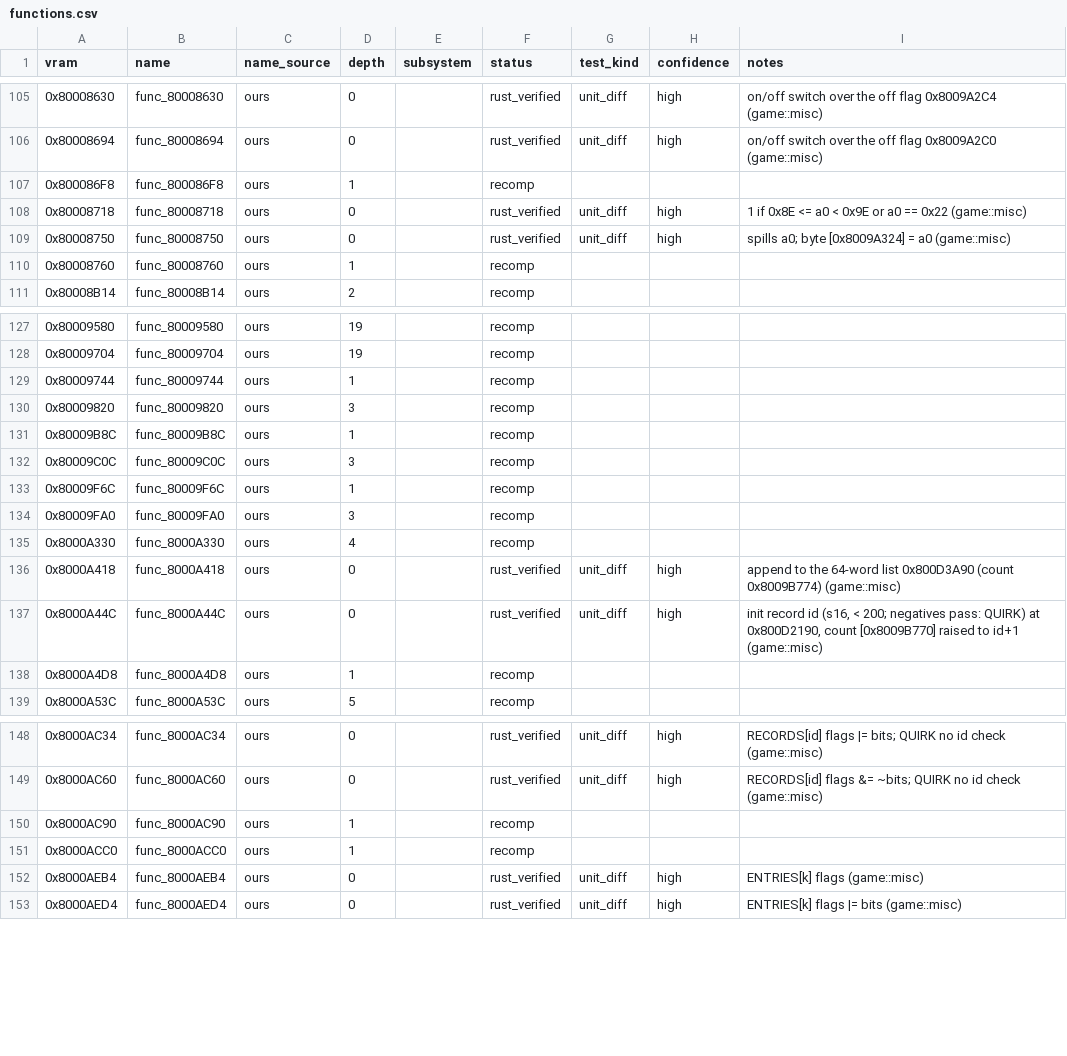
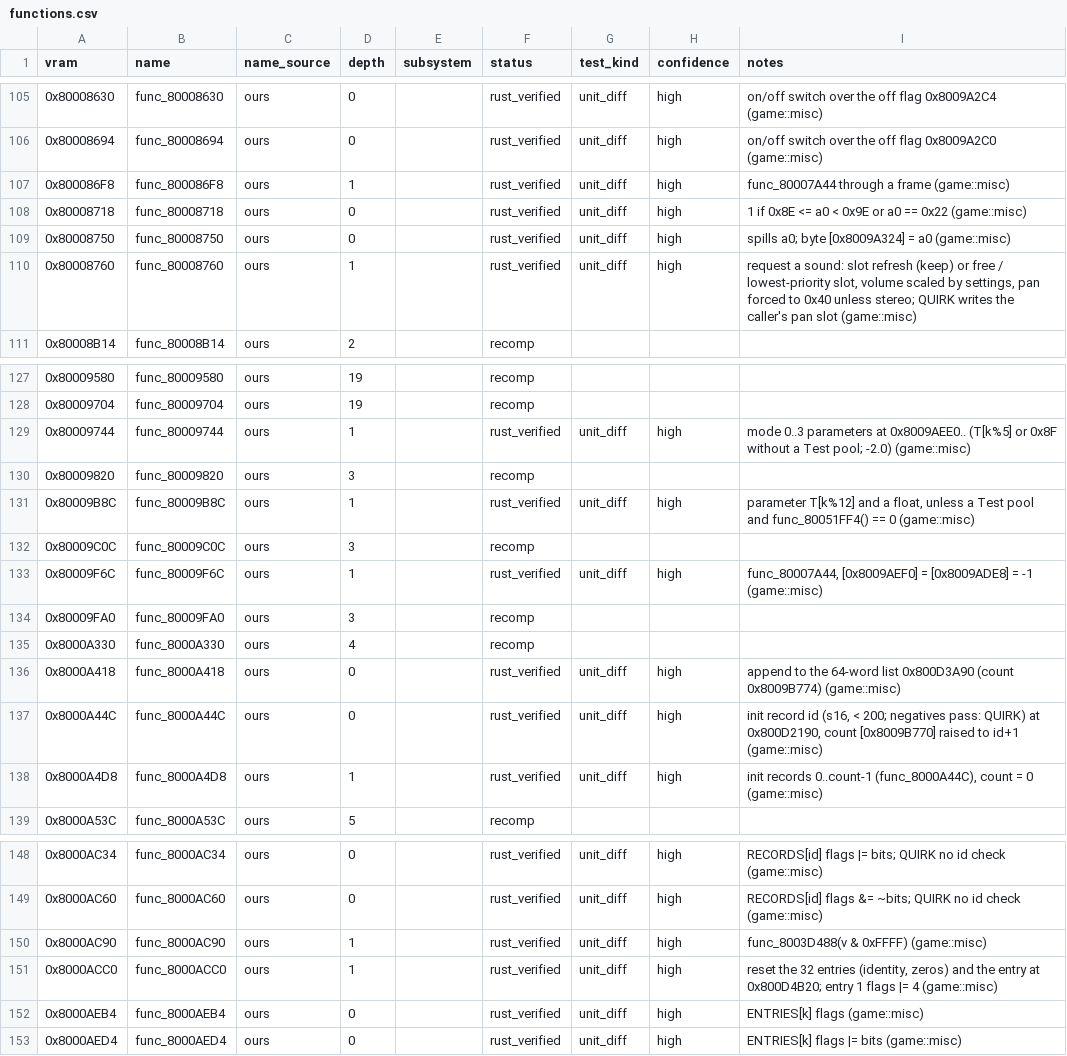
Before and after one commit to markgiroux3141/Starwars-Podracing-rust-clone, a CSV file: symbols/functions.csv, drawn as a sheet; only a part is shown, gaps mark what is left out; the diff covers the shown part only.

```diff
--- a/symbols/functions.csv
+++ b/symbols/functions.csv
@@ -106,6 +106,6 @@ vram,name,name_source,depth,subsystem,status,test_kind,confidence,notes
 0x80008694,func_80008694,ours,0,,rust_verified,unit_diff,high,on/off switch over the off flag 0x8009A2C0 (game::misc)
-0x800086F8,func_800086F8,ours,1,,recomp,,,
+0x800086F8,func_800086F8,ours,1,,rust_verified,unit_diff,high,func_80007A44 through a frame (game::misc)
 0x80008718,func_80008718,ours,0,,rust_verified,unit_diff,high,1 if 0x8E <= a0 < 0x9E or a0 == 0x22 (game::misc)
 0x80008750,func_80008750,ours,0,,rust_verified,unit_diff,high,spills a0; byte [0x8009A324] = a0 (game::misc)
-0x80008760,func_80008760,ours,1,,recomp,,,
+0x80008760,func_80008760,ours,1,,rust_verified,unit_diff,high,"request a sound: slot refresh (keep) or free / lowest-priority slot, volume scaled by settings, pan forced to 0x40 unless stereo; QUIRK writes the caller's pan slot (game::misc)"
 0x80008B14,func_80008B14,ours,2,,recomp,,,
@@ -128,7 +128,7 @@ vram,name,name_source,depth,subsystem,status,test_kind,confidence,notes
 0x80009704,func_80009704,ours,19,,recomp,,,
-0x80009744,func_80009744,ours,1,,recomp,,,
+0x80009744,func_80009744,ours,1,,rust_verified,unit_diff,high,mode 0..3 parameters at 0x8009AEE0.. (T[k%5] or 0x8F without a Test pool; -2.0) (game::misc)
 0x80009820,func_80009820,ours,3,,recomp,,,
-0x80009B8C,func_80009B8C,ours,1,,recomp,,,
+0x80009B8C,func_80009B8C,ours,1,,rust_verified,unit_diff,high,"parameter T[k%12] and a float, unless a Test pool and func_80051FF4() == 0 (game::misc)"
 0x80009C0C,func_80009C0C,ours,3,,recomp,,,
-0x80009F6C,func_80009F6C,ours,1,,recomp,,,
+0x80009F6C,func_80009F6C,ours,1,,rust_verified,unit_diff,high,"func_80007A44, [0x8009AEF0] = [0x8009ADE8] = -1 (game::misc)"
 0x80009FA0,func_80009FA0,ours,3,,recomp,,,
@@ -137,3 +137,3 @@ vram,name,name_source,depth,subsystem,status,test_kind,confidence,notes
 0x8000A44C,func_8000A44C,ours,0,,rust_verified,unit_diff,high,"init record id (s16, < 200; negatives pass: QUIRK) at 0x800D2190, count [0x8009B770] raised to id+1 (game::misc)"
-0x8000A4D8,func_8000A4D8,ours,1,,recomp,,,
+0x8000A4D8,func_8000A4D8,ours,1,,rust_verified,unit_diff,high,"init records 0..count-1 (func_8000A44C), count = 0 (game::misc)"
 0x8000A53C,func_8000A53C,ours,5,,recomp,,,
@@ -149,4 +149,4 @@ vram,name,name_source,depth,subsystem,status,test_kind,confidence,notes
 0x8000AC60,func_8000AC60,ours,0,,rust_verified,unit_diff,high,RECORDS[id] flags &= ~bits; QUIRK no id check (game::misc)
-0x8000AC90,func_8000AC90,ours,1,,recomp,,,
-0x8000ACC0,func_8000ACC0,ours,1,,recomp,,,
+0x8000AC90,func_8000AC90,ours,1,,rust_verified,unit_diff,high,func_8003D488(v & 0xFFFF) (game::misc)
+0x8000ACC0,func_8000ACC0,ours,1,,rust_verified,unit_diff,high,"reset the 32 entries (identity, zeros) and the entry at 0x800D4B20; entry 1 flags |= 4 (game::misc)"
 0x8000AEB4,func_8000AEB4,ours,0,,rust_verified,unit_diff,high,ENTRIES[k] flags (game::misc)
```
Also changed, not shown: 8 edited cells elsewhere in this file, 5 other files.
